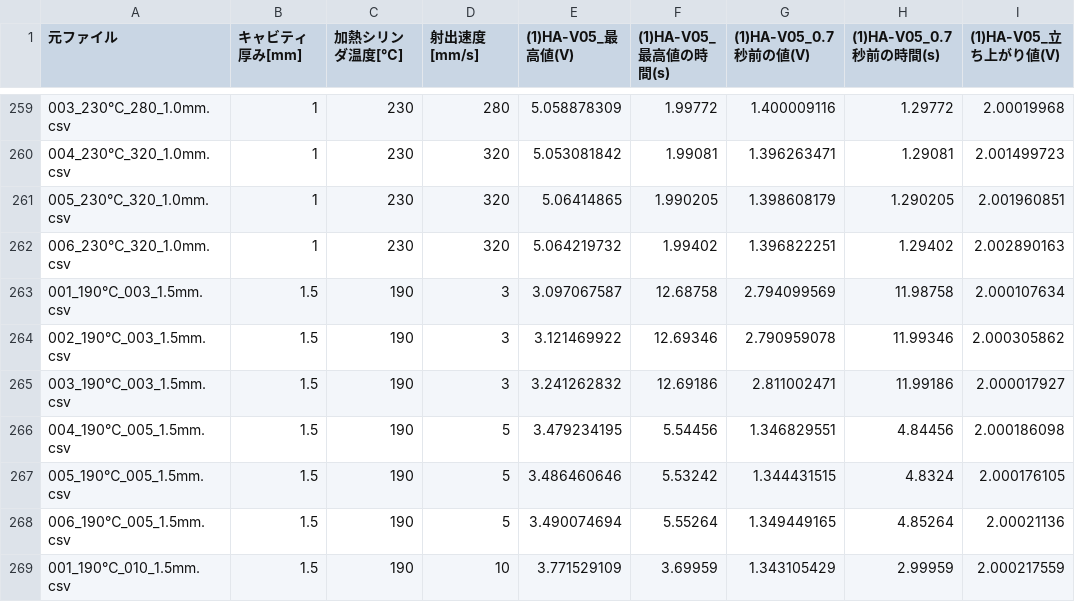
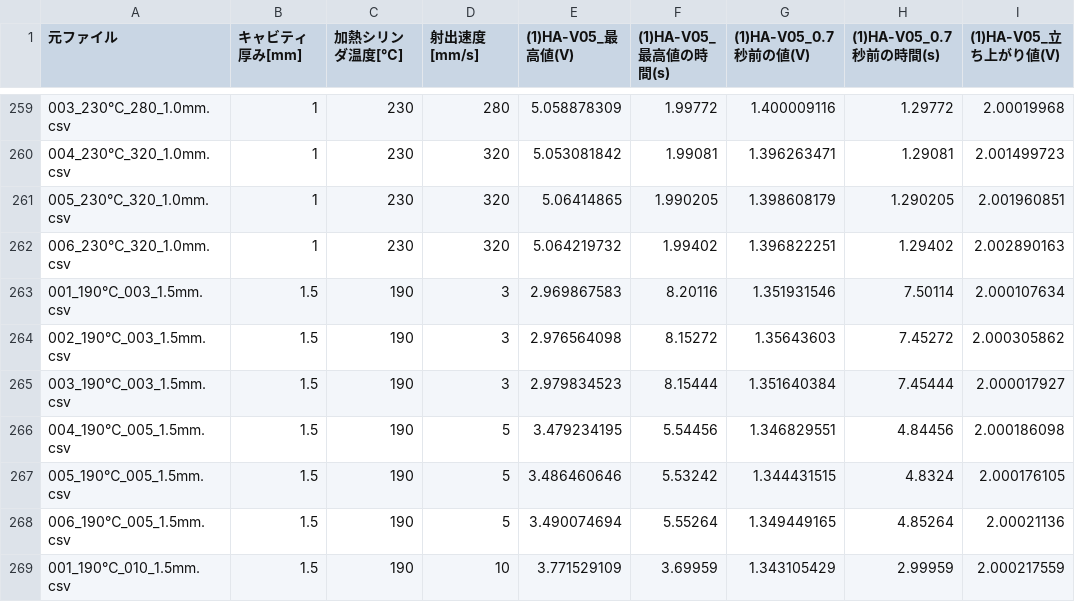
Before and after one commit to tomolist/Vconversion, a CSV file: データフォルダ/抽出結果ファイル/mixppdata_20261008/mixpp_3data＋5data_20261008/Alldata_max_summary_all_features.csv, drawn as a sheet; only a part is shown, gaps mark what is left out; the diff names each change by its address in the sheet, - before the commit and + after, or states it on an @@ line.

```diff
--- a/データフォルダ/抽出結果ファイル/mixppdata_20261008/mixpp_3data＋5data_20261008/Alldata_max_summary_all_features.csv
+++ b/データフォルダ/抽出結果ファイル/mixppdata_20261008/mixpp_3data＋5data_20261008/Alldata_max_summary_all_features.csv
-E263 ((1)HA-V05_最高値(V)): 3.097067587
+E263 ((1)HA-V05_最高値(V)): 2.969867583
-F263 ((1)HA-V05_最高値の時間(s)): 12.68758
+F263 ((1)HA-V05_最高値の時間(s)): 8.20116
-G263 ((1)HA-V05_0.7秒前の値(V)): 2.794099569
+G263 ((1)HA-V05_0.7秒前の値(V)): 1.351931546
-H263 ((1)HA-V05_0.7秒前の時間(s)): 11.98758
+H263 ((1)HA-V05_0.7秒前の時間(s)): 7.50114
-E264 ((1)HA-V05_最高値(V)): 3.121469922
+E264 ((1)HA-V05_最高値(V)): 2.976564098
-F264 ((1)HA-V05_最高値の時間(s)): 12.69346
+F264 ((1)HA-V05_最高値の時間(s)): 8.15272
-G264 ((1)HA-V05_0.7秒前の値(V)): 2.790959078
+G264 ((1)HA-V05_0.7秒前の値(V)): 1.35643603
-H264 ((1)HA-V05_0.7秒前の時間(s)): 11.99346
+H264 ((1)HA-V05_0.7秒前の時間(s)): 7.45272
-E265 ((1)HA-V05_最高値(V)): 3.241262832
+E265 ((1)HA-V05_最高値(V)): 2.979834523
-F265 ((1)HA-V05_最高値の時間(s)): 12.69186
+F265 ((1)HA-V05_最高値の時間(s)): 8.15444
-G265 ((1)HA-V05_0.7秒前の値(V)): 2.811002471
+G265 ((1)HA-V05_0.7秒前の値(V)): 1.351640384
-H265 ((1)HA-V05_0.7秒前の時間(s)): 11.99186
+H265 ((1)HA-V05_0.7秒前の時間(s)): 7.45444
```
Also changed, not shown: 5 other files.
